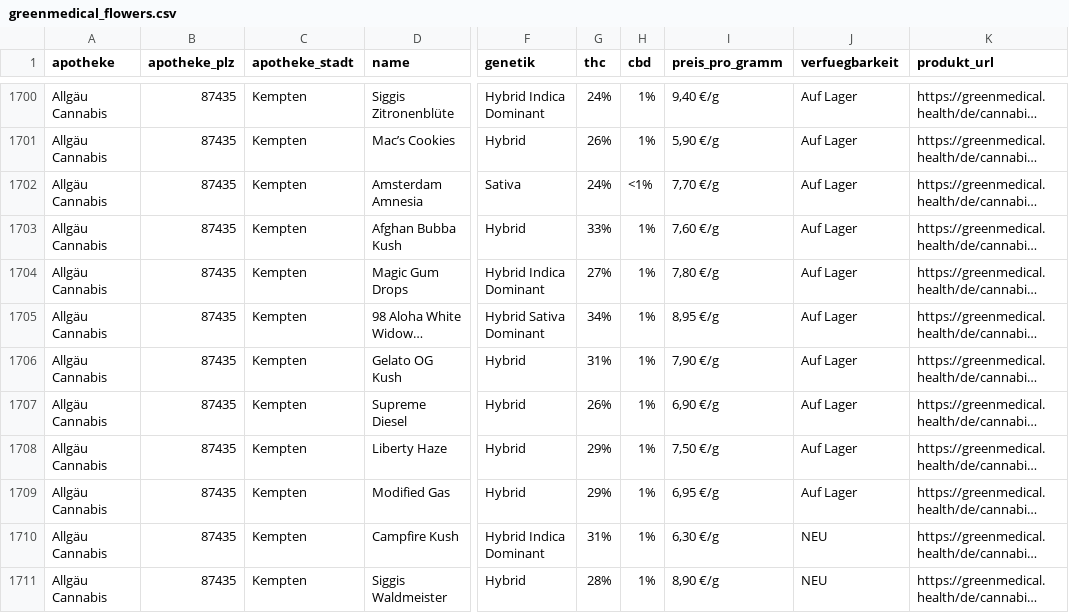
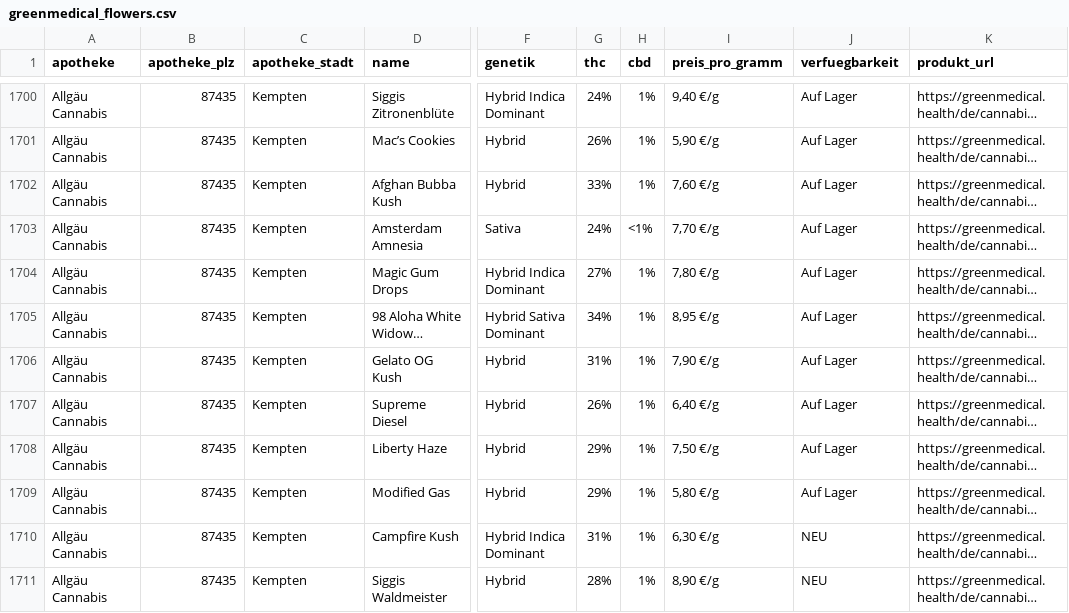
Before and after one commit to luebke-dev/greenmedical-price-scraper, a CSV file: data/greenmedical_flowers.csv, drawn as a sheet; only a part is shown, gaps mark what is left out; long unchanged cells end in …; the diff covers the shown part only; the diff names each change by its address in the sheet, - before the commit and + after, or states it on an @@ line.

```diff
--- a/data/greenmedical_flowers.csv
+++ b/data/greenmedical_flowers.csv
@@ row 1702 moved to row 1703: Allgäu Cannabis @@
-I1707 (preis_pro_gramm): 6,90 €/g
+I1707 (preis_pro_gramm): 6,40 €/g
-I1709 (preis_pro_gramm): 6,95 €/g
+I1709 (preis_pro_gramm): 5,80 €/g
```
Also changed, not shown: 5 added rows, 5 removed rows, 65 moved rows and 18 edited cells elsewhere in this file.
